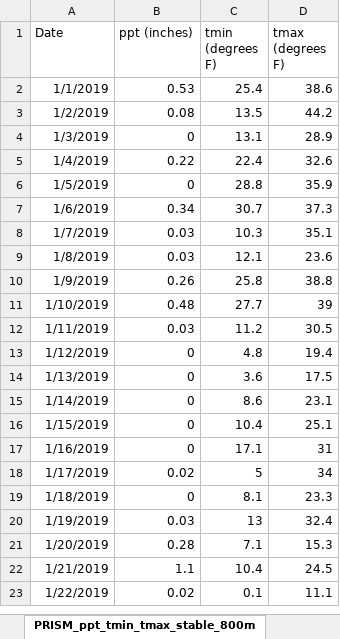
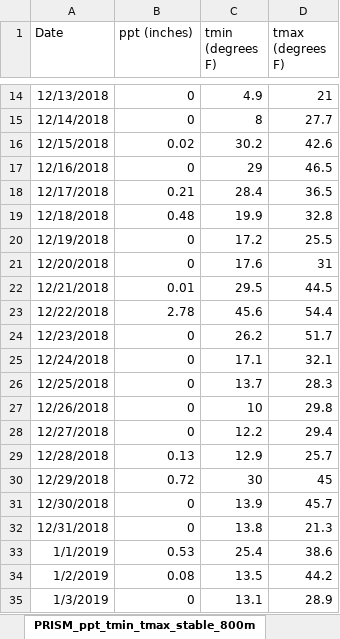
Before and after one commit to Kylelima21/future_forests_analysis_2025, an Excel workbook: data/Schoodic_PRISM.xlsx, sheet PRISM_ppt_tmin_tmax_stable_800m, drawn as a sheet; only a part is shown, gaps mark what is left out; the shorter side is filled out with more unchanged rows; values as stored, in another font and other column widths than the file's, no borders; the diff covers the shown part only; the diff names each change by its address in the sheet, - before the commit and + after, or states it on an @@ line.

```diff
--- a/data/Schoodic_PRISM.xlsx (sheet PRISM_ppt_tmin_tmax_stable_800m)
+++ b/data/Schoodic_PRISM.xlsx (sheet PRISM_ppt_tmin_tmax_stable_800m)
+row 14: 12/13/2018 | 0 | 4.9 | 21
+row 15: 12/14/2018 | 0 | 8 | 27.7
+row 16: 12/15/2018 | 0.02 | 30.2 | 42.6
+row 17: 12/16/2018 | 0 | 29 | 46.5
+row 18: 12/17/2018 | 0.21 | 28.4 | 36.5
+row 19: 12/18/2018 | 0.48 | 19.9 | 32.8
+row 20: 12/19/2018 | 0 | 17.2 | 25.5
+row 21: 12/20/2018 | 0 | 17.6 | 31
+row 22: 12/21/2018 | 0.01 | 29.5 | 44.5
+row 23: 12/22/2018 | 2.78 | 45.6 | 54.4
+row 24: 12/23/2018 | 0 | 26.2 | 51.7
+row 25: 12/24/2018 | 0 | 17.1 | 32.1
+row 26: 12/25/2018 | 0 | 13.7 | 28.3
+row 27: 12/26/2018 | 0 | 10 | 29.8
+row 28: 12/27/2018 | 0 | 12.2 | 29.4
+row 29: 12/28/2018 | 0.13 | 12.9 | 25.7
+row 30: 12/29/2018 | 0.72 | 30 | 45
+row 31: 12/30/2018 | 0 | 13.9 | 45.7
+row 32: 12/31/2018 | 0 | 13.8 | 21.3
```
Also changed, not shown: 12 added rows and 31 removed rows elsewhere in this sheet, data/Belfast_PRISM.xlsx, data/MDI_PRISM.xlsx, 4 other files.
